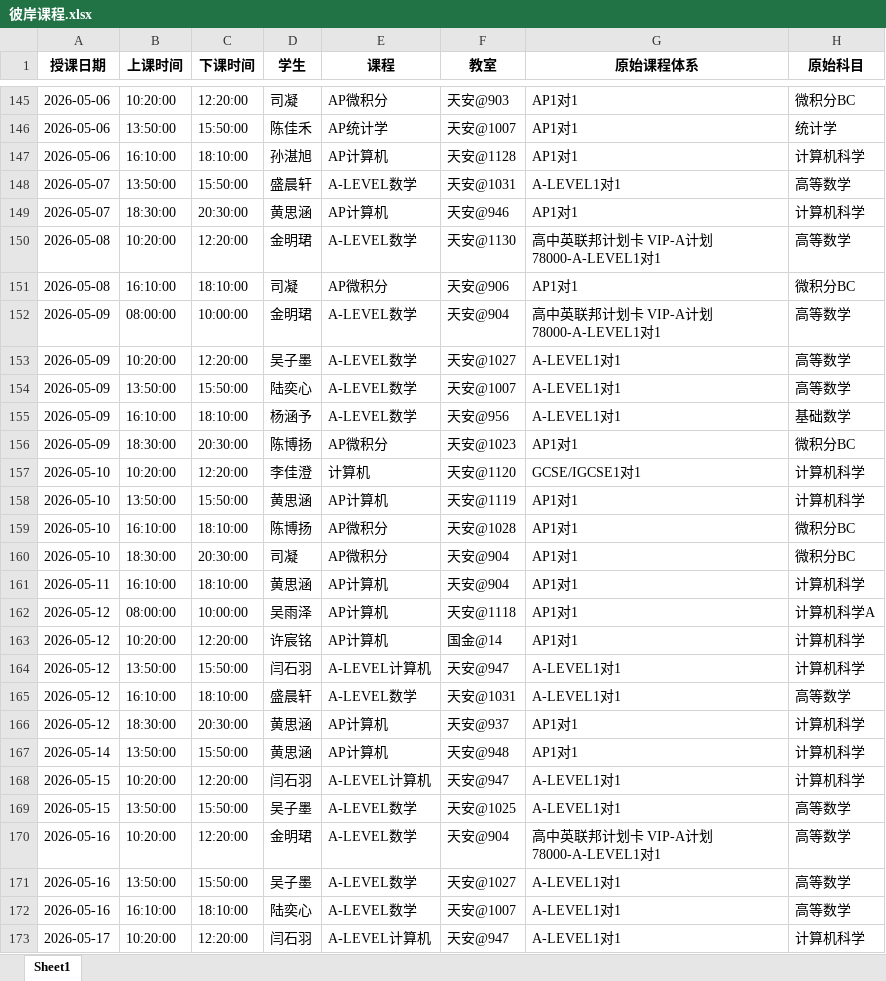
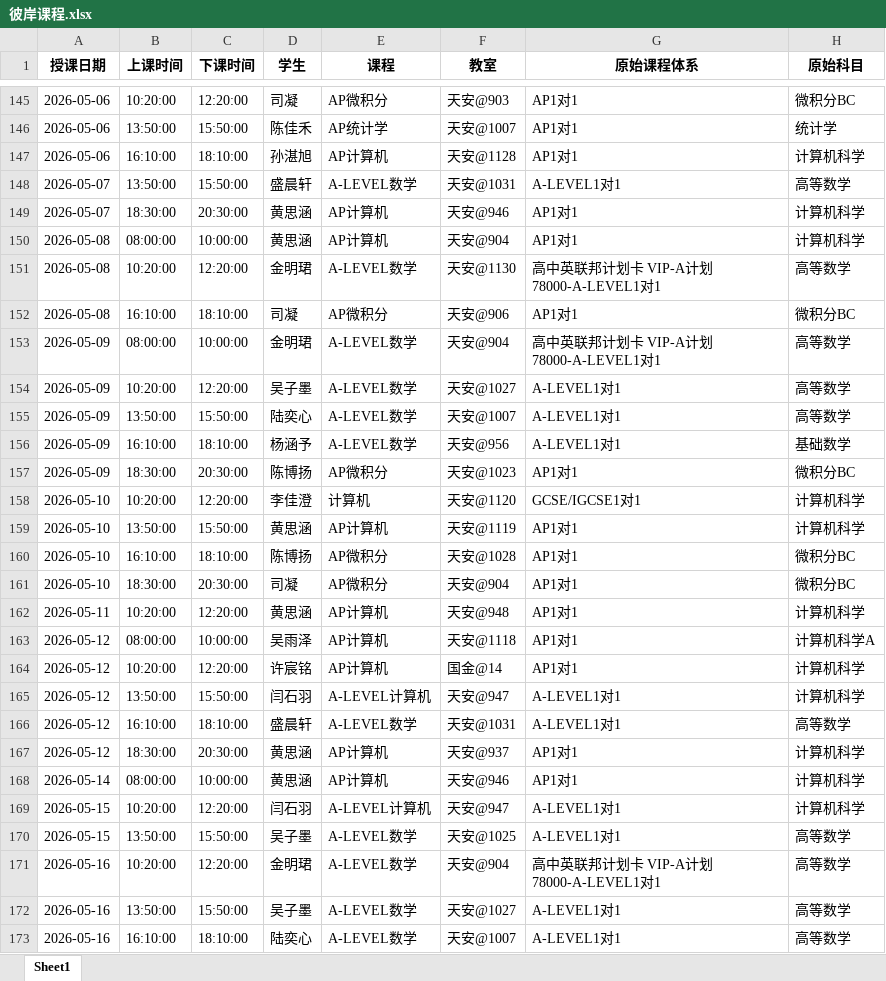
Before and after one commit to xiulikun/course-schedule, an Excel workbook: 彼岸课程.xlsx, sheet Sheet1, drawn as a sheet; only a part is shown, gaps mark what is left out; the shorter side is filled out with more unchanged rows; values as stored, in another font and other column widths than the file's, no borders; addresses are those after the commit; the diff names each change by its address in the sheet, - before the commit and + after, or states it on an @@ line.

Commit message:
自动更新课程表

```diff
--- a/彼岸课程.xlsx (sheet Sheet1)
+++ b/彼岸课程.xlsx (sheet Sheet1)
+row 150: 2026-05-08 | 08:00:00 | 10:00:00 | 黄思涵 | AP计算机 | 天安@904 | AP1对1 | 计算机科学
-B162 (上课时间): 16:10:00
+B162 (上课时间): 10:20:00
-C162 (下课时间): 18:10:00
+C162 (下课时间): 12:20:00
-F162 (教室): 天安@904
+F162 (教室): 天安@948
-B168 (上课时间): 13:50:00
+B168 (上课时间): 08:00:00
-C168 (下课时间): 15:50:00
+C168 (下课时间): 10:00:00
-F168 (教室): 天安@948
+F168 (教室): 天安@946
```
